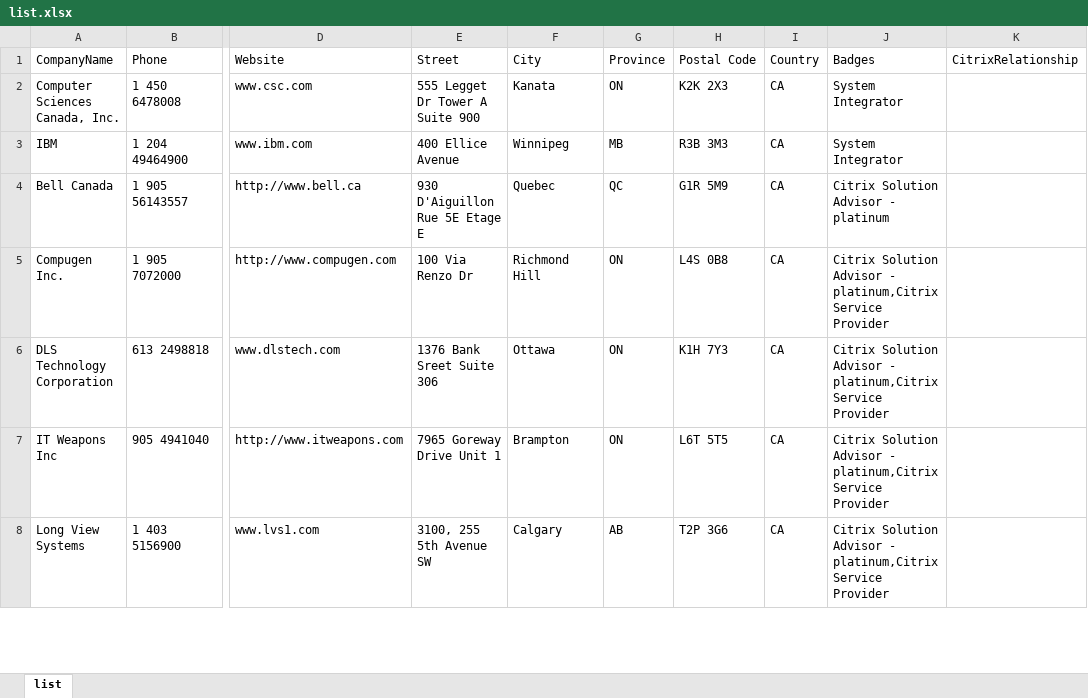
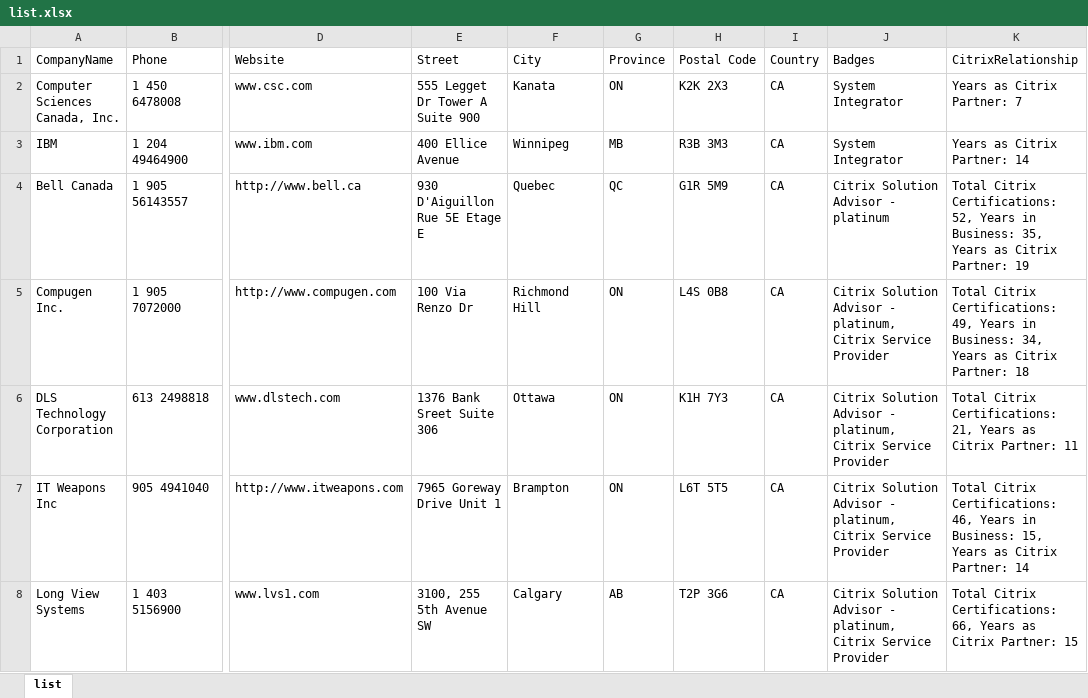
Before and after one commit to dontbesuchatoul/freelancer-1, an Excel workbook: list.xlsx, sheet list, drawn as a sheet; only a part is shown, gaps mark what is left out; values as stored, in another font and other column widths than the file's, no borders; the diff covers the shown part only; the diff names each change by its address in the sheet, - before the commit and + after, or states it on an @@ line.

Commit message:
adding relationships

```diff
--- a/list.xlsx (sheet list)
+++ b/list.xlsx (sheet list)
-K2 (CitrixRelationship): (empty)
+K2 (CitrixRelationship): Years as Citrix Partner: 7
-K3 (CitrixRelationship): (empty)
+K3 (CitrixRelationship): Years as Citrix Partner: 14
-K4 (CitrixRelationship): (empty)
+K4 (CitrixRelationship): Total Citrix Certifications: 52, Years in Business: 35, Years as Citrix Partner: 19
-J5:J8 (Badges): …Advisor - platinum,Citrix Service Provider
+J5:J8 (Badges): …Advisor - platinum, Citrix Service Provider
-K5 (CitrixRelationship): (empty)
+K5 (CitrixRelationship): Total Citrix Certifications: 49, Years in Business: 34, Years as Citrix Partner: 18
-K6 (CitrixRelationship): (empty)
+K6 (CitrixRelationship): Total Citrix Certifications: 21, Years as Citrix Partner: 11
-K7 (CitrixRelationship): (empty)
+K7 (CitrixRelationship): Total Citrix Certifications: 46, Years in Business: 15, Years as Citrix Partner: 14
-K8 (CitrixRelationship): (empty)
+K8 (CitrixRelationship): Total Citrix Certifications: 66, Years as Citrix Partner: 15
```
Also changed, not shown: 1 added row and 418 edited cells elsewhere in this sheet, 2 other files.
